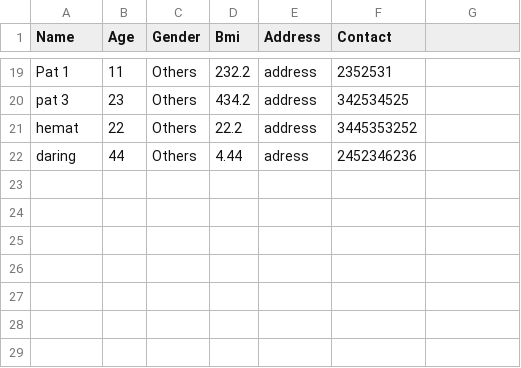
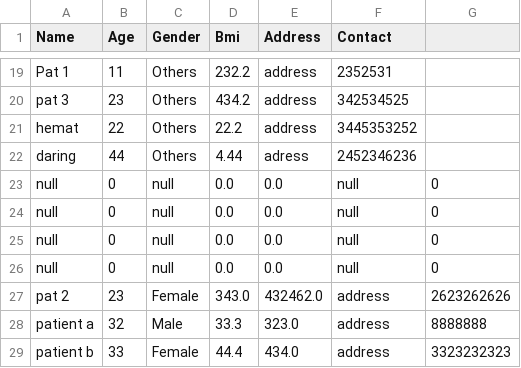
Before and after one commit to CoderPrans/HelloWorld_java, a CSV file: java_project/Patients_data.csv, drawn as a sheet; only a part is shown, gaps mark what is left out.

Commit message:
updated project file

```diff
--- a/java_project/Patients_data.csv
+++ b/java_project/Patients_data.csv
@@ -22 +22,8 @@ hemat,22,Others,22.2,address,3445353252
 daring,44,Others,4.44,adress,2452346236
+null,0,null,0.0,0.0,null,0
+null,0,null,0.0,0.0,null,0
+null,0,null,0.0,0.0,null,0
+null,0,null,0.0,0.0,null,0
+pat 2,23,Female,343.0,432462.0,address,2623262626
+patient a,32,Male,33.3,323.0,address,8888888
+patient b,33,Female,44.4,434.0,address,3323232323
```
Also changed, not shown: 2 other files.
